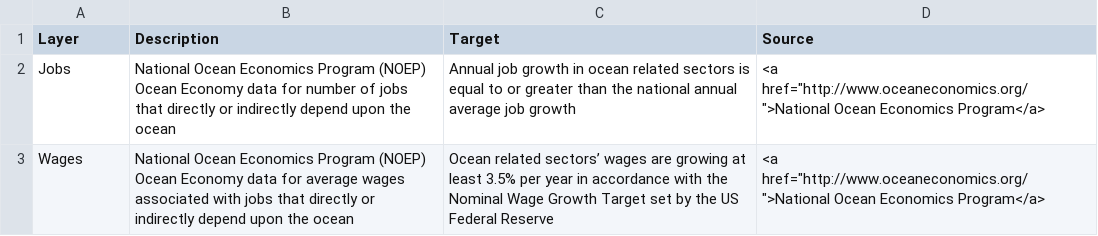
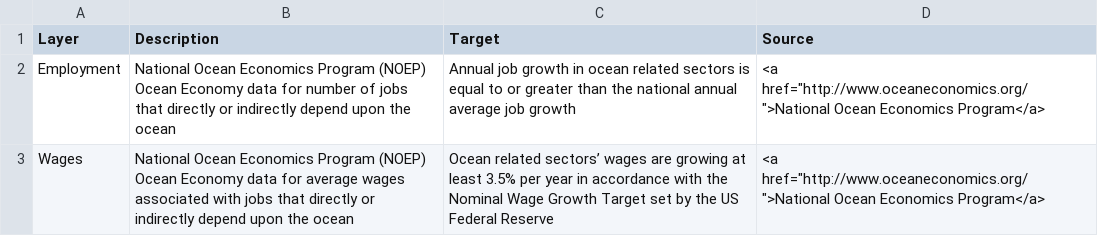
Before and after one commit to OHI-Northeast/ne-prep, a CSV file: prep/liv/data/liv_data_info.csv, drawn as a sheet.

Commit message:
changed jobs to employment in liv data table

```diff
--- a/prep/liv/data/liv_data_info.csv
+++ b/prep/liv/data/liv_data_info.csv
@@ -1,3 +1,3 @@
 Layer,Description,Target,Source
-Jobs,National Ocean Economics Program (NOEP) Ocean Economy data for number of jobs that directly or indirectly depend upon the ocean,Annual job growth in ocean related sectors is equal to or greater than the national annual average job growth,"<a href=""http://www.oceaneconomics.org/"">National Ocean Economics Program</a>"
+Employment,National Ocean Economics Program (NOEP) Ocean Economy data for number of jobs that directly or indirectly depend upon the ocean,Annual job growth in ocean related sectors is equal to or greater than the national annual average job growth,"<a href=""http://www.oceaneconomics.org/"">National Ocean Economics Program</a>"
 Wages,National Ocean Economics Program (NOEP) Ocean Economy data for average wages associated with jobs that directly or indirectly depend upon the ocean,Ocean related sectors’ wages are growing at least 3.5% per year in accordance with the Nominal Wage Growth Target set by the US Federal Reserve ,"<a href=""http://www.oceaneconomics.org/"">National Ocean Economics Program</a>"
```
Also changed, not shown: 2 other files.
